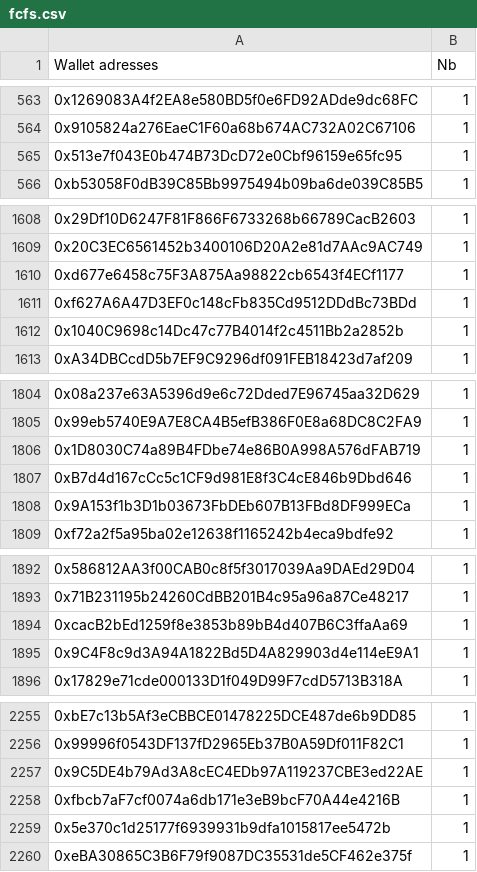
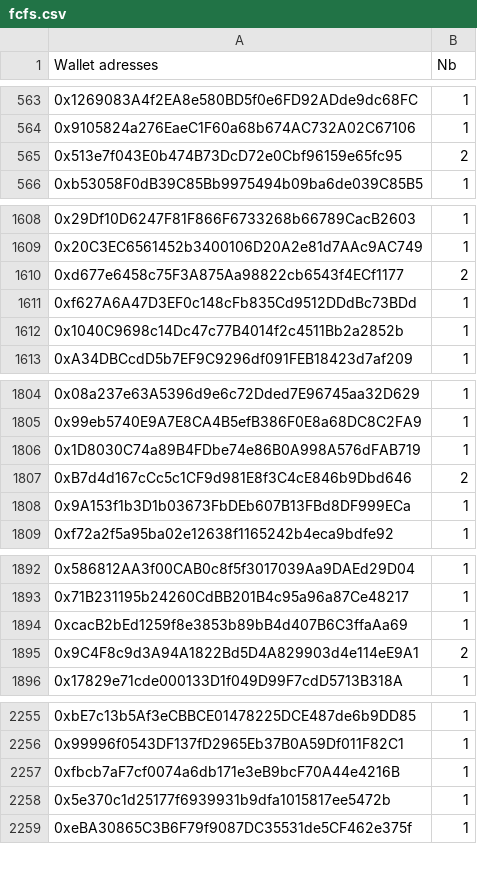
Before and after one commit to farau/digitrabbit, a CSV file: data/fcfs.csv, drawn as a sheet; only a part is shown, gaps mark what is left out; the diff covers the shown part only.

Commit message:
feat: update gtd/fcfs checker list

```diff
--- a/data/fcfs.csv
+++ b/data/fcfs.csv
@@ -565,3 +565,3 @@ Wallet adresses,Nb
 0x9105824a276EaeC1F60a68b674AC732A02C67106,1
-0x513e7f043E0b474B73DcD72e0Cbf96159e65fc95,1
+0x513e7f043E0b474B73DcD72e0Cbf96159e65fc95,2
 0xb53058F0dB39C85Bb9975494b09ba6de039C85B5,1
@@ -1611,3 +1611,3 @@ Wallet adresses,Nb
 0x20C3EC6561452b3400106D20A2e81d7AAc9AC749,1
-0xd677e6458c75F3A875Aa98822cb6543f4ECf1177,1
+0xd677e6458c75F3A875Aa98822cb6543f4ECf1177,2
 0xf627A6A47D3EF0c148cFb835Cd9512DDdBc73BDd,1
@@ -1809,3 +1809,3 @@ Wallet adresses,Nb
 0x1D8030C74a89B4FDbe74e86B0A998A576dFAB719,1
-0xB7d4d167cCc5c1CF9d981E8f3C4cE846b9Dbd646,1
+0xB7d4d167cCc5c1CF9d981E8f3C4cE846b9Dbd646,2
 0x9A153f1b3D1b03673FbDEb607B13FBd8DF999ECa,1
@@ -1897,3 +1897,3 @@ Wallet adresses,Nb
 0xcacB2bEd1259f8e3853b89bB4d407B6C3ffaAa69,1
-0x9C4F8c9d3A94A1822Bd5D4A829903d4e114eE9A1,1
+0x9C4F8c9d3A94A1822Bd5D4A829903d4e114eE9A1,2
 0x17829e71cde000133D1f049D99F7cdD5713B318A,1
@@ -2259,3 +2259,2 @@ Wallet adresses,Nb
 0x99996f0543DF137fD2965Eb37B0A59Df011F82C1,1
-0x9C5DE4b79Ad3A8cEC4EDb97A119237CBE3ed22AE,1
 0xfbcb7aF7cf0074a6db171e3eB9bcF70A44e4216B,1
```
Also changed, not shown: 55 added rows and 3 edited cells elsewhere in this file, data/gtd.csv.
